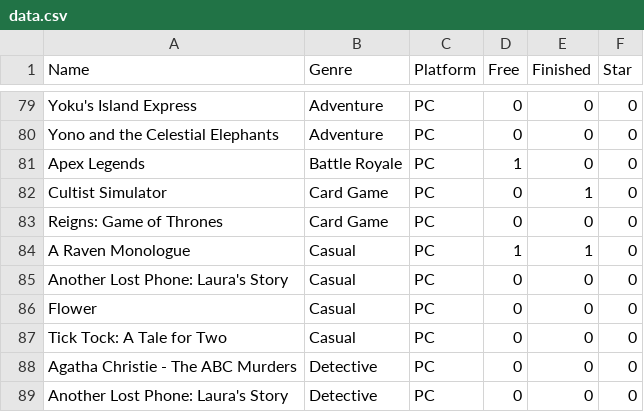
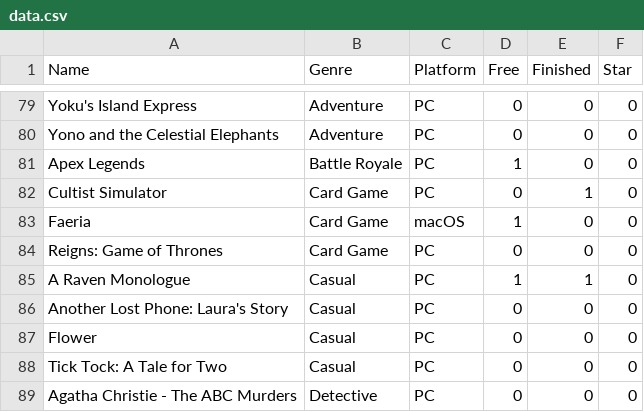
Before and after one commit to SiAce/Games, a CSV file: data.csv, drawn as a sheet; only a part is shown, gaps mark what is left out; the shorter side is filled out with more unchanged rows.

Commit message:
add faeria and macOS icon

```diff
--- a/data.csv
+++ b/data.csv
@@ -82,2 +82,3 @@ Apex Legends,Battle Royale,PC,1,0,0
 Cultist Simulator,Card Game,PC,0,1,0
+Faeria,Card Game,macOS,1,0,0
 Reigns: Game of Thrones,Card Game,PC,0,0,0
```
Also changed, not shown: 3 other files.
